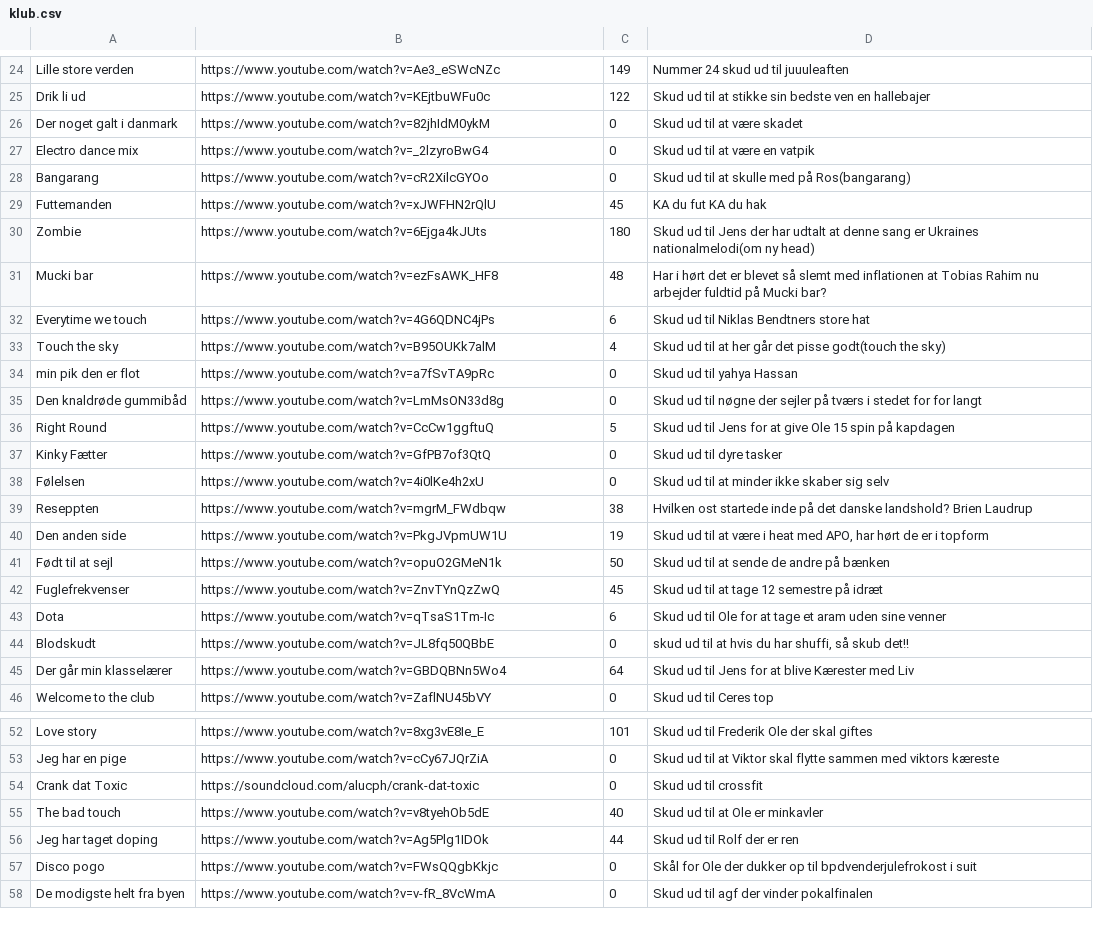
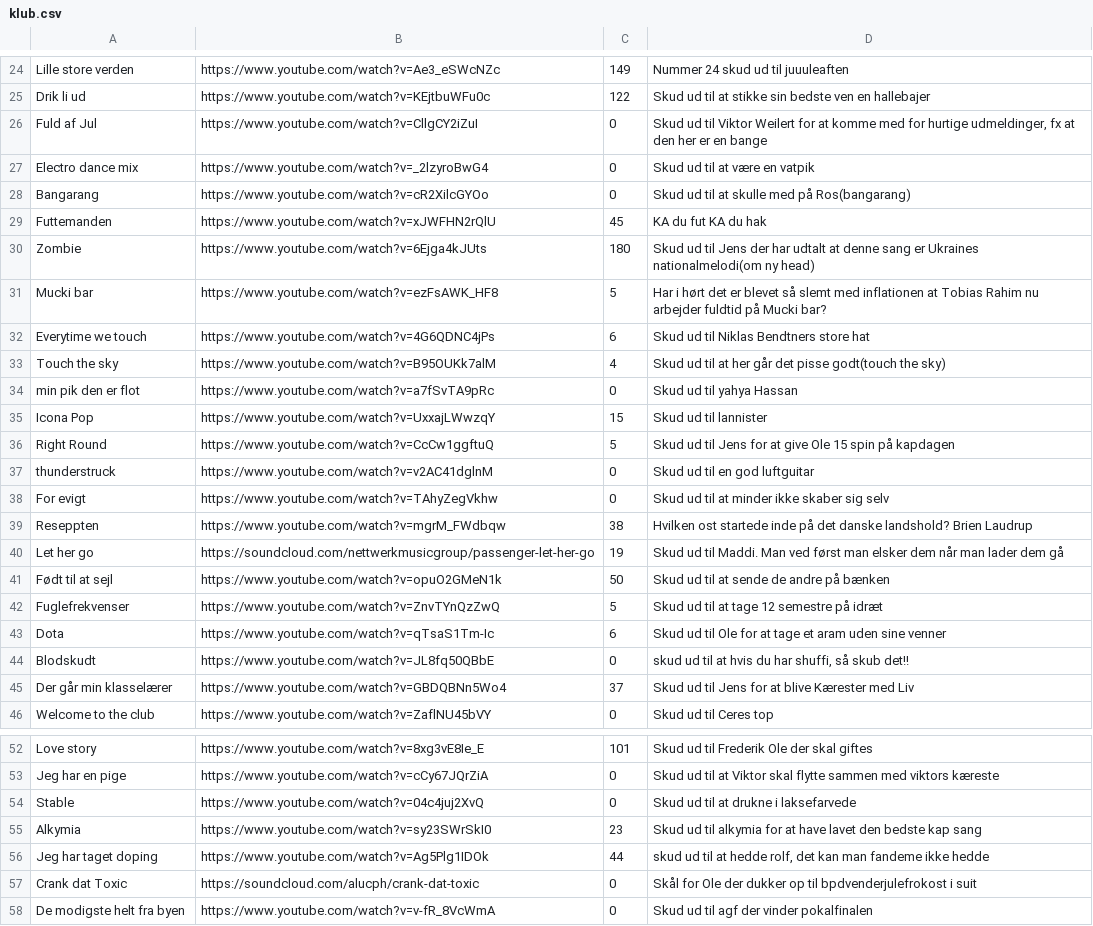
Before and after one commit to Viktorsondergaard/Klub100ere, a CSV file: Klub100er/FiskerKapKlub100/klub.csv, drawn as a sheet; only a part is shown, gaps mark what is left out; the diff covers the shown part only.

Commit message:
add: fisker klub100 remaster

```diff
--- a/Klub100er/FiskerKapKlub100/klub.csv
+++ b/Klub100er/FiskerKapKlub100/klub.csv
@@ -25,3 +25,3 @@ Lille store verden,https://www.youtube.com/watch?v=Ae3_eSWcNZc,149,Nummer 24 sku
 Drik li ud,https://www.youtube.com/watch?v=KEjtbuWFu0c,122,Skud ud til at stikke sin bedste ven en hallebajer
-Der  noget galt i danmark,https://www.youtube.com/watch?v=82jhIdM0ykM,0,Skud ud til at være skadet
+Fuld af Jul,https://www.youtube.com/watch?v=CllgCY2iZuI,0,"Skud ud til Viktor Weilert for at komme med for hurtige udmeldinger, fx at den her er en bange"
 Electro dance mix,https://www.youtube.com/watch?v=_2lzyroBwG4,0,Skud ud til at være en vatpik
@@ -30,3 +30,3 @@ Futtemanden,https://www.youtube.com/watch?v=xJWFHN2rQlU,45,KA du fut KA du hak
 Zombie,https://www.youtube.com/watch?v=6Ejga4kJUts,180,Skud ud til Jens der har udtalt at denne sang er Ukraines nationalmelodi(om ny head)
-Mucki bar,https://www.youtube.com/watch?v=ezFsAWK_HF8,48,Har i hørt det er blevet så slemt med inflationen at Tobias Rahim nu arbejder fuldtid på Mucki bar?
+Mucki bar,https://www.youtube.com/watch?v=ezFsAWK_HF8,5,Har i hørt det er blevet så slemt med inflationen at Tobias Rahim nu arbejder fuldtid på Mucki bar?
 Everytime we touch,https://www.youtube.com/watch?v=4G6QDNC4jPs,6,Skud ud til Niklas Bendtners store hat
@@ -34,13 +34,13 @@ Touch the sky,https://www.youtube.com/watch?v=B95OUKk7alM,4,Skud ud til at her g
 min pik den er flot,https://www.youtube.com/watch?v=a7fSvTA9pRc,0,Skud ud til yahya Hassan
-Den knaldrøde gummibåd,https://www.youtube.com/watch?v=LmMsON33d8g,0,Skud ud til nøgne der sejler på tværs i stedet for for langt
+Icona Pop,https://www.youtube.com/watch?v=UxxajLWwzqY,15,Skud ud til lannister
 Right Round,https://www.youtube.com/watch?v=CcCw1ggftuQ,5,Skud ud til Jens for at give Ole 15 spin på kapdagen
-Kinky Fætter,https://www.youtube.com/watch?v=GfPB7of3QtQ,0,Skud ud til dyre tasker
-Følelsen,https://www.youtube.com/watch?v=4i0lKe4h2xU,0,Skud ud til at minder ikke skaber sig selv
+thunderstruck,https://www.youtube.com/watch?v=v2AC41dglnM,0,Skud ud til en god luftguitar
+For evigt,https://www.youtube.com/watch?v=TAhyZegVkhw,0,Skud ud til at minder ikke skaber sig selv
 Reseppten,https://www.youtube.com/watch?v=mgrM_FWdbqw,38,Hvilken ost startede inde på det danske landshold? Brien Laudrup 
-Den anden side,https://www.youtube.com/watch?v=PkgJVpmUW1U,19,"Skud ud til at være i heat med APO, har hørt de er i topform"
+Let her go,https://soundcloud.com/nettwerkmusicgroup/passenger-let-her-go,19,Skud ud til Maddi. Man ved først man elsker dem når man lader dem gå
 Født til at sejl,https://www.youtube.com/watch?v=opuO2GMeN1k,50,Skud ud til at sende de andre på bænken
-Fuglefrekvenser,https://www.youtube.com/watch?v=ZnvTYnQzZwQ,45,Skud ud til at tage 12 semestre på idræt
+Fuglefrekvenser,https://www.youtube.com/watch?v=ZnvTYnQzZwQ,5,Skud ud til at tage 12 semestre på idræt
 Dota,https://www.youtube.com/watch?v=qTsaS1Tm-Ic,6,Skud ud til Ole for at tage et aram uden sine venner 
 Blodskudt,https://www.youtube.com/watch?v=JL8fq50QBbE,0,"skud ud til at hvis du har shuffi, så skub det!!"
-Der går min klasselærer,https://www.youtube.com/watch?v=GBDQBNn5Wo4,64,Skud ud til Jens for at blive Kærester med Liv
+Der går min klasselærer,https://www.youtube.com/watch?v=GBDQBNn5Wo4,37,Skud ud til Jens for at blive Kærester med Liv
 Welcome to the club,https://www.youtube.com/watch?v=ZaflNU45bVY,0,Skud ud til Ceres top
@@ -53,6 +53,6 @@ Love story,https://www.youtube.com/watch?v=8xg3vE8Ie_E,101,Skud ud til Frederik
 Jeg har en pige,https://www.youtube.com/watch?v=cCy67JQrZiA,0,Skud ud til at Viktor skal flytte sammen med viktors kæreste
-Crank dat Toxic,https://soundcloud.com/alucph/crank-dat-toxic,0,Skud ud til crossfit
-The bad touch,https://www.youtube.com/watch?v=v8tyehOb5dE,40,Skud ud til at Ole er minkavler
-Jeg har taget doping,https://www.youtube.com/watch?v=Ag5Plg1IDOk,44,Skud ud til Rolf der er ren
-Disco pogo,https://www.youtube.com/watch?v=FWsQQgbKkjc,0,Skål for Ole der dukker op til bpdvenderjulefrokost i suit 
+Stable,https://www.youtube.com/watch?v=04c4juj2XvQ,0,Skud ud til at drukne i laksefarvede
+Alkymia,https://www.youtube.com/watch?v=sy23SWrSkI0,23,Skud ud til alkymia for at have lavet den bedste kap sang
+Jeg har taget doping,https://www.youtube.com/watch?v=Ag5Plg1IDOk,44,"skud ud til at hedde rolf, det kan man fandeme ikke hedde"
+Crank dat Toxic,https://soundcloud.com/alucph/crank-dat-toxic,0,Skål for Ole der dukker op til bpdvenderjulefrokost i suit 
 De modigste helt fra byen,https://www.youtube.com/watch?v=v-fR_8VcWmA,0,Skud ud til agf der vinder pokalfinalen 
```
Also changed, not shown: 8 added rows, 8 removed rows, 1 moved row and 4 edited cells elsewhere in this file, 19 other files.
